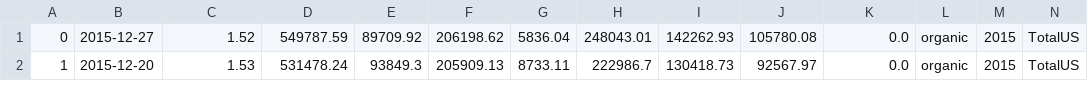
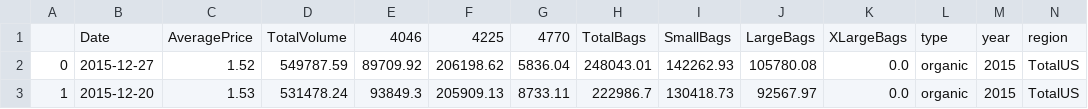
Before and after one commit to Tayolim/avocadofinal, a CSV file: avocadototalUSorg.csv, drawn as a sheet; only a part is shown.

Commit message:
Update avocadototalUSorg.csv

```diff
--- a/avocadototalUSorg.csv
+++ b/avocadototalUSorg.csv
@@ -1 +1,2 @@
+,Date,AveragePrice,TotalVolume,4046,4225,4770,TotalBags,SmallBags,LargeBags,XLargeBags,type,year,region
 0,2015-12-27,1.52,549787.59,89709.92,206198.62,5836.04,248043.01,142262.93,105780.08,0.0,organic,2015,TotalUS
```
